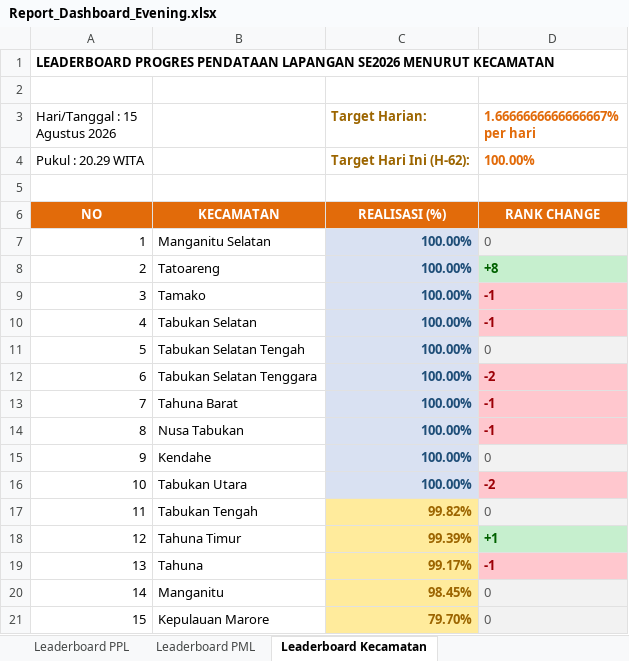
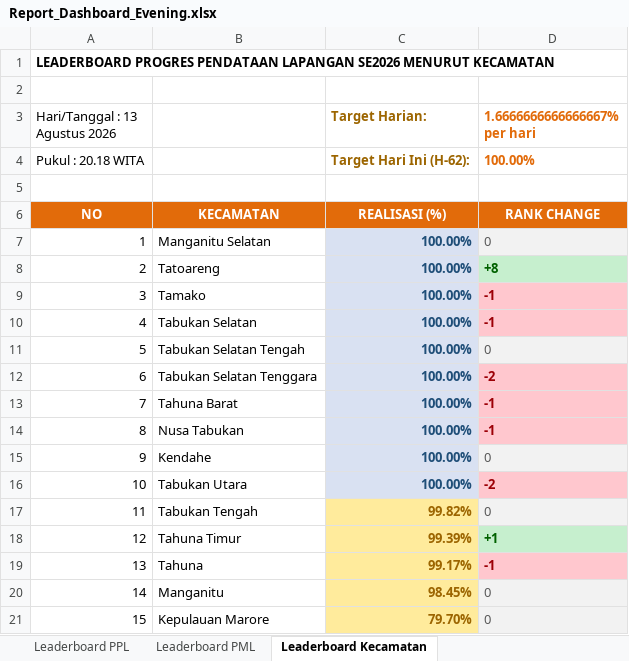
Before and after one commit to danimat15/fasih-sm-scrapper, an Excel workbook: dashboard/public/Report_Dashboard_Evening.xlsx, sheet Leaderboard Kecamatan, drawn as a sheet; values as stored, in another font and other column widths than the file's, no borders; the diff names each change by its address in the sheet, - before the commit and + after, or states it on an @@ line.

```diff
--- a/dashboard/public/Report_Dashboard_Evening.xlsx (sheet Leaderboard Kecamatan)
+++ b/dashboard/public/Report_Dashboard_Evening.xlsx (sheet Leaderboard Kecamatan)
-A3: Hari/Tanggal : 15 Agustus 2026
+A3: Hari/Tanggal : 13 Agustus 2026
-A4 (Hari/Tanggal : 13 Agustus 2026): Pukul : 20.29 WITA
+A4 (Hari/Tanggal : 13 Agustus 2026): Pukul : 20.18 WITA
```
Also changed, not shown: sheet Monitoring Kecamatan, sheet Leaderboard PML, sheet Leaderboard PPL, dashboard/public/Monev_Pendataan_SE2026_Evening.xlsx, dashboard/public/Monev_Pendataan_SE2026_Latest.xlsx, 4 other files.
